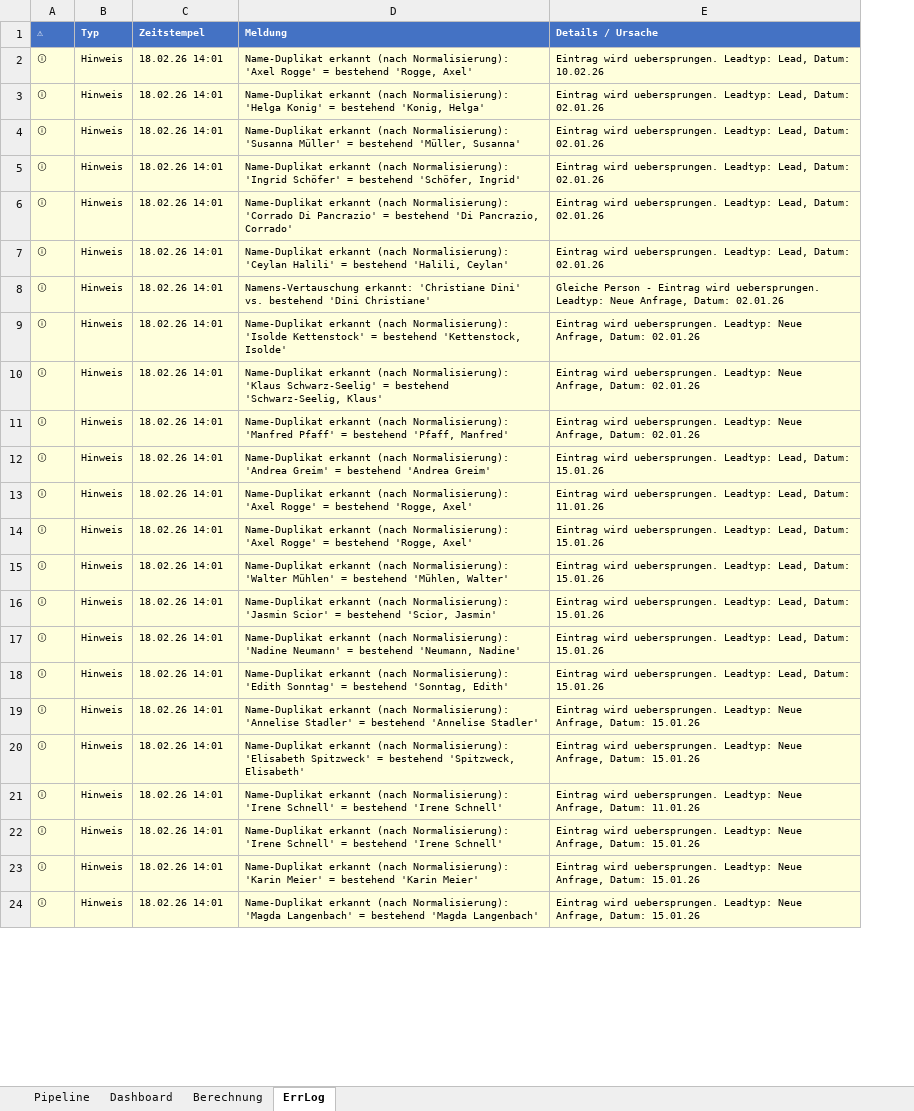
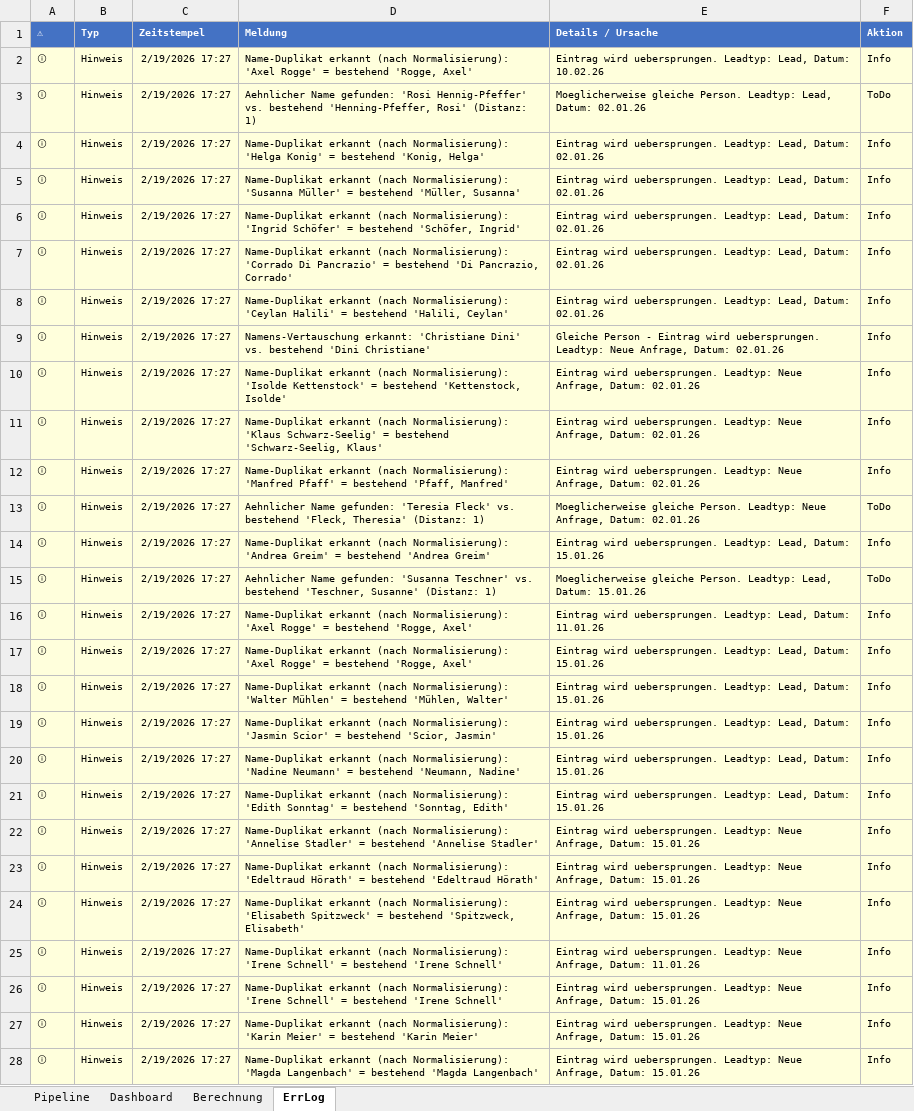
Before and after one commit to SteffenNeumann/Excel_leads, an Excel workbook: Excel_files/Excel_Leads_V1.xlsm, sheet ErrLog, drawn as a sheet; only a part is shown; values as stored, in another font and other column widths than the file's, no borders; table styles not drawn; addresses are those after the commit; the diff covers the shown part only; the diff names each change by its address in the sheet, - before the commit and + after, or states it on an @@ line.

```diff
--- a/Excel_files/Excel_Leads_V1.xlsm (sheet ErrLog)
+++ b/Excel_files/Excel_Leads_V1.xlsm (sheet ErrLog)
+column F (Aktion), row 2: Info; rows 4-12: all Info; row 14: Info; rows 16-22: all Info; rows 24-28: all Info
-C2 (Zeitstempel): 18.02.26 14:01
+C2 (Zeitstempel): 2/19/2026 17:27
+row 3: ⓘ | Hinweis | 2/19/2026 17:27 | Aehnlicher Name gefunden: 'Rosi Hennig-Pfeffer' vs. bestehend 'Henning-Pfeffer, Rosi' (Distanz: 1) | Moeglicherweise gleiche Person. Leadtyp: Lead, Datum: 02.01.26 | ToDo
-C4:C12 (Zeitstempel): 18.02.26 14:01
+C4:C12 (Zeitstempel): 2/19/2026 17:27
+row 13: ⓘ | Hinweis | 2/19/2026 17:27 | Aehnlicher Name gefunden: 'Teresia Fleck' vs. bestehend 'Fleck, Theresia' (Distanz: 1) | Moeglicherweise gleiche Person. Leadtyp: Neue Anfrage, Datum: 02.01.26 | ToDo
-C14 (Zeitstempel): 18.02.26 14:01
+C14 (Zeitstempel): 2/19/2026 17:27
+row 15: ⓘ | Hinweis | 2/19/2026 17:27 | Aehnlicher Name gefunden: 'Susanna Teschner' vs. bestehend 'Teschner, Susanne' (Distanz: 1) | Moeglicherweise gleiche Person. Leadtyp: Lead, Datum: 15.01.26 | ToDo
-C16:C22 (Zeitstempel): 18.02.26 14:01
+C16:C22 (Zeitstempel): 2/19/2026 17:27
+row 23: ⓘ | Hinweis | 2/19/2026 17:27 | Name-Duplikat erkannt (nach Normalisierung): 'Edeltraud Hörath' = bestehend 'Edeltraud Hörath' | Eintrag wird uebersprungen. Leadtyp: Neue Anfrage, Datum: 15.01.26 | Info
-C24:C28 (Zeitstempel): 18.02.26 14:01
+C24:C28 (Zeitstempel): 2/19/2026 17:27
```
Also changed, not shown: 1 added row and 4 edited cells elsewhere in this sheet, sheet Pipeline, 2 other files.
